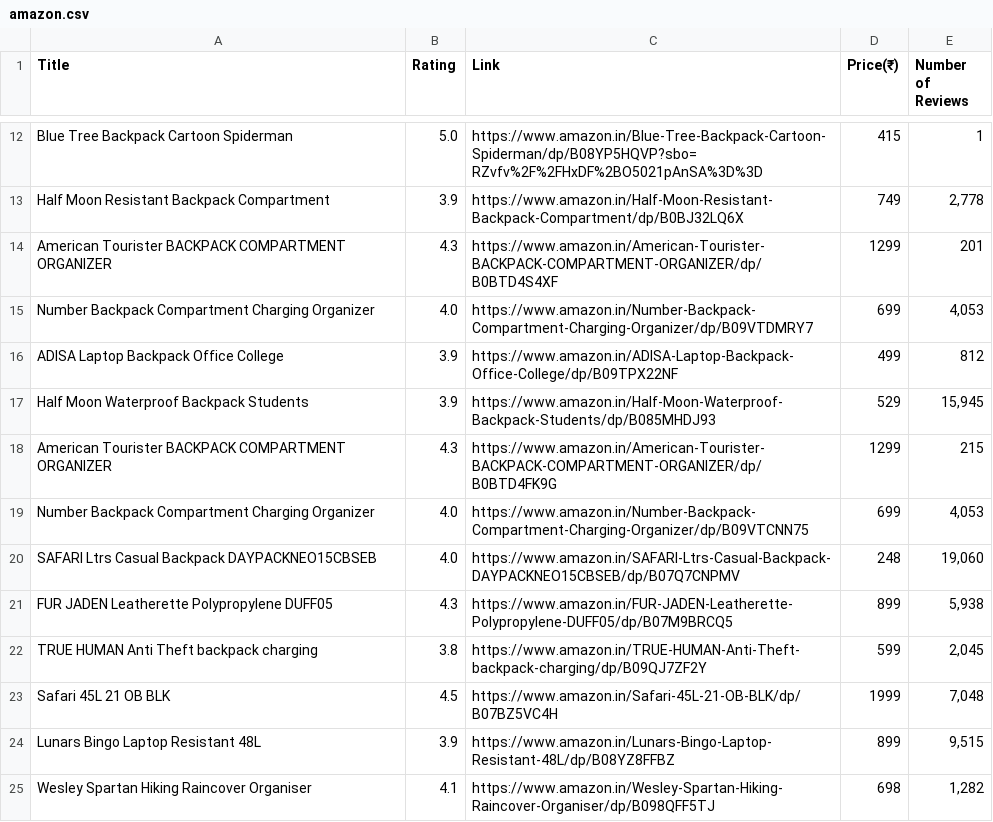
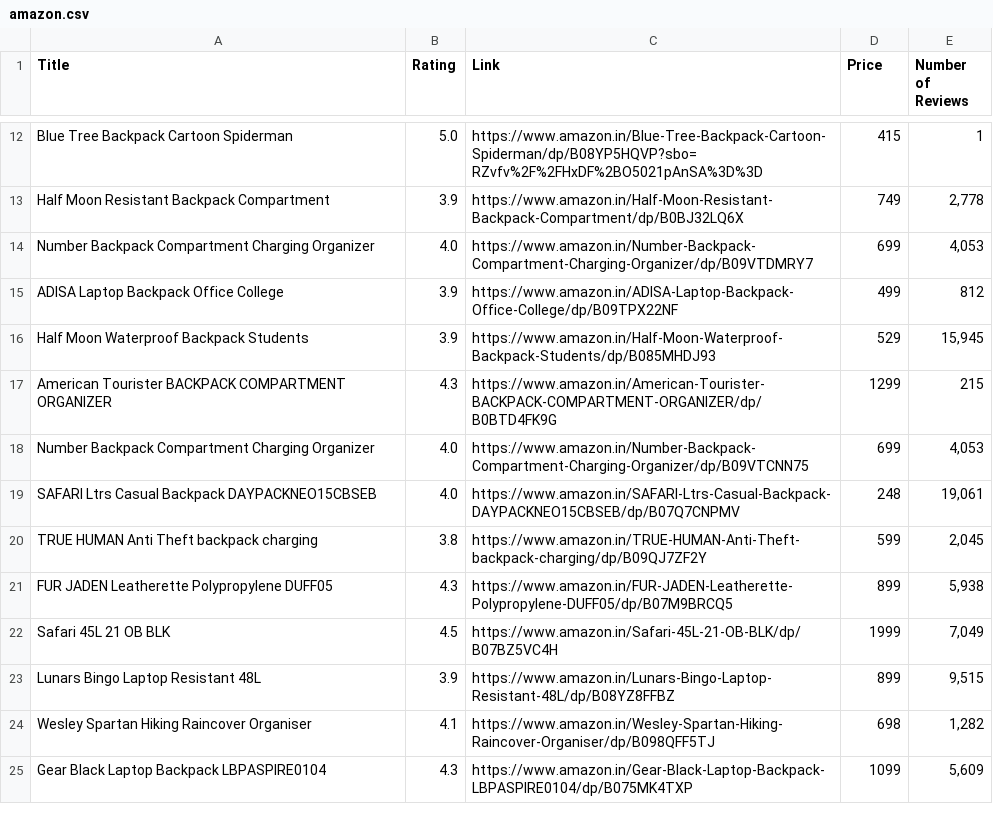
Before and after one commit to AdityaSurve/AnalysttAI_task, a CSV file: amazon.csv, drawn as a sheet; only a part is shown, gaps mark what is left out; removed rows and columns are numbered as before the commit, all else as after; the diff names each change by its address in the sheet, - before the commit and + after, or states it on an @@ line.

```diff
--- a/amazon.csv
+++ b/amazon.csv
-D1: Price(₹)
+D1: Price
-row 14: American Tourister BACKPACK COMPARTMENT ORGANIZER | 4.3 | https://www.amazon.in/American-Tourister-BACKPACK-COMPARTMENT-ORGANIZER/dp/B0BTD4S4XF | 1299 | 201
-E19 (Number of Reviews): 19,060
+E19 (Number of Reviews): 19,061
@@ row 22 moved to row 20: TRUE HUMAN Anti Theft backpack charging @@
-E22 (Number of Reviews): 7,048
+E22 (Number of Reviews): 7,049
+row 25: Gear Black Laptop Backpack LBPASPIRE0104 | 4.3 | https://www.amazon.in/Gear-Black-Laptop-Backpack-LBPASPIRE0104/dp/B075MK4TXP | 1099 | 5,609
```
Also changed, not shown: 1 other file.
